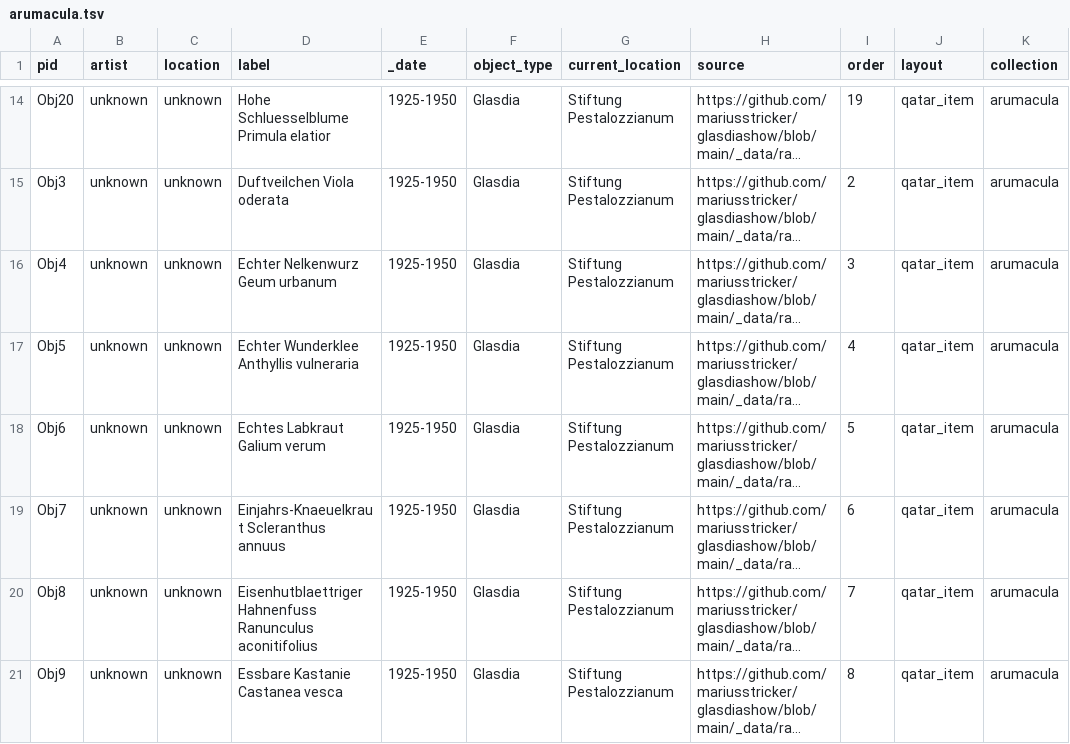
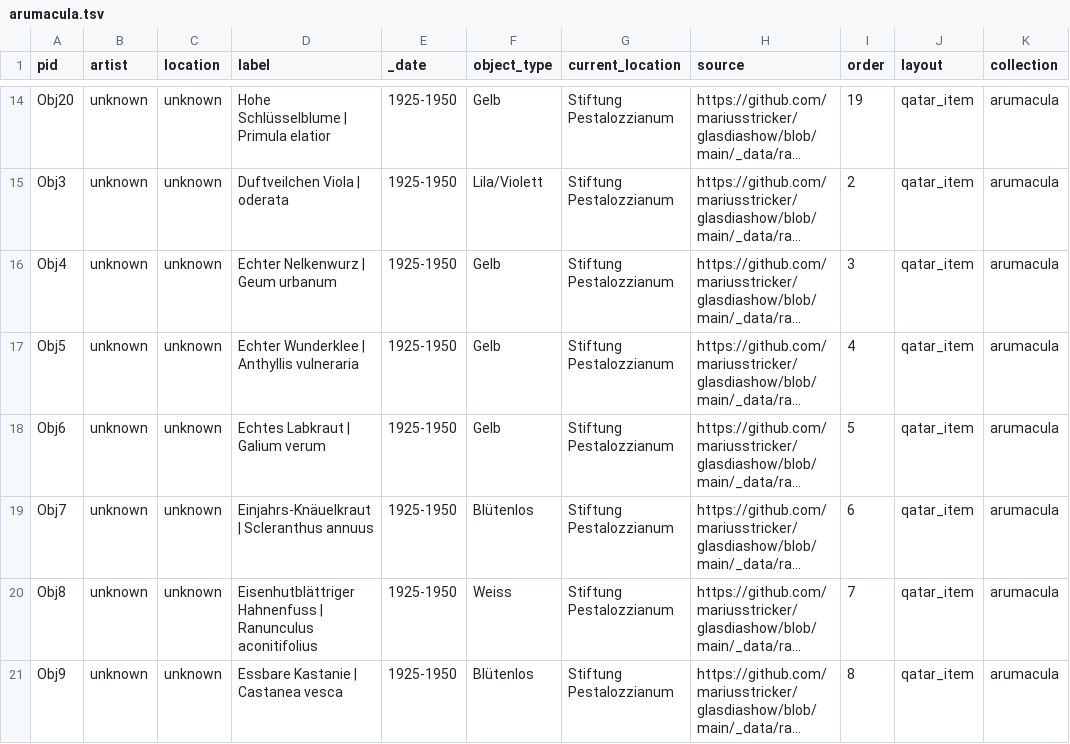
Before and after one commit to mariusstricker/leminbi, a TSV file: _data/arumacula.tsv, drawn as a sheet; only a part is shown, gaps mark what is left out; long unchanged cells end in …; the diff covers the shown part only; the diff names each change by its address in the sheet, - before the commit and + after, or states it on an @@ line.

```diff
--- a/_data/arumacula.tsv
+++ b/_data/arumacula.tsv
-D14 (label): Hohe Schluesselblume Primula elatior
+D14 (label): Hohe Schlüsselblume | Primula elatior
-F14 (object_type): Glasdia
+F14 (object_type): Gelb
-D15 (label): Duftveilchen Viola oderata
+D15 (label): Duftveilchen Viola | oderata
-F15 (object_type): Glasdia
+F15 (object_type): Lila/Violett
-D16 (label): Echter Nelkenwurz Geum urbanum
+D16 (label): Echter Nelkenwurz | Geum urbanum
-F16:F18 (object_type): Glasdia
+F16:F18 (object_type): Gelb
-D17 (label): Echter Wunderklee Anthyllis vulneraria
+D17 (label): Echter Wunderklee | Anthyllis vulneraria
-D18 (label): Echtes Labkraut Galium verum
+D18 (label): Echtes Labkraut | Galium verum
-D19 (label): Einjahrs-Knaeuelkraut Scleranthus annuus
+D19 (label): Einjahrs-Knäuelkraut | Scleranthus annuus
-F19 (object_type): Glasdia
+F19 (object_type): Blütenlos
-D20 (label): Eisenhutblaettriger Hahnenfuss Ranunculus aconitifolius
+D20 (label): Eisenhutblättriger Hahnenfuss | Ranunculus aconitifolius
-F20 (object_type): Glasdia
+F20 (object_type): Weiss
-D21 (label): Essbare Kastanie Castanea vesca
+D21 (label): Essbare Kastanie | Castanea vesca
-F21 (object_type): Glasdia
+F21 (object_type): Blütenlos
```
Also changed, not shown: 32 edited cells elsewhere in this file.
